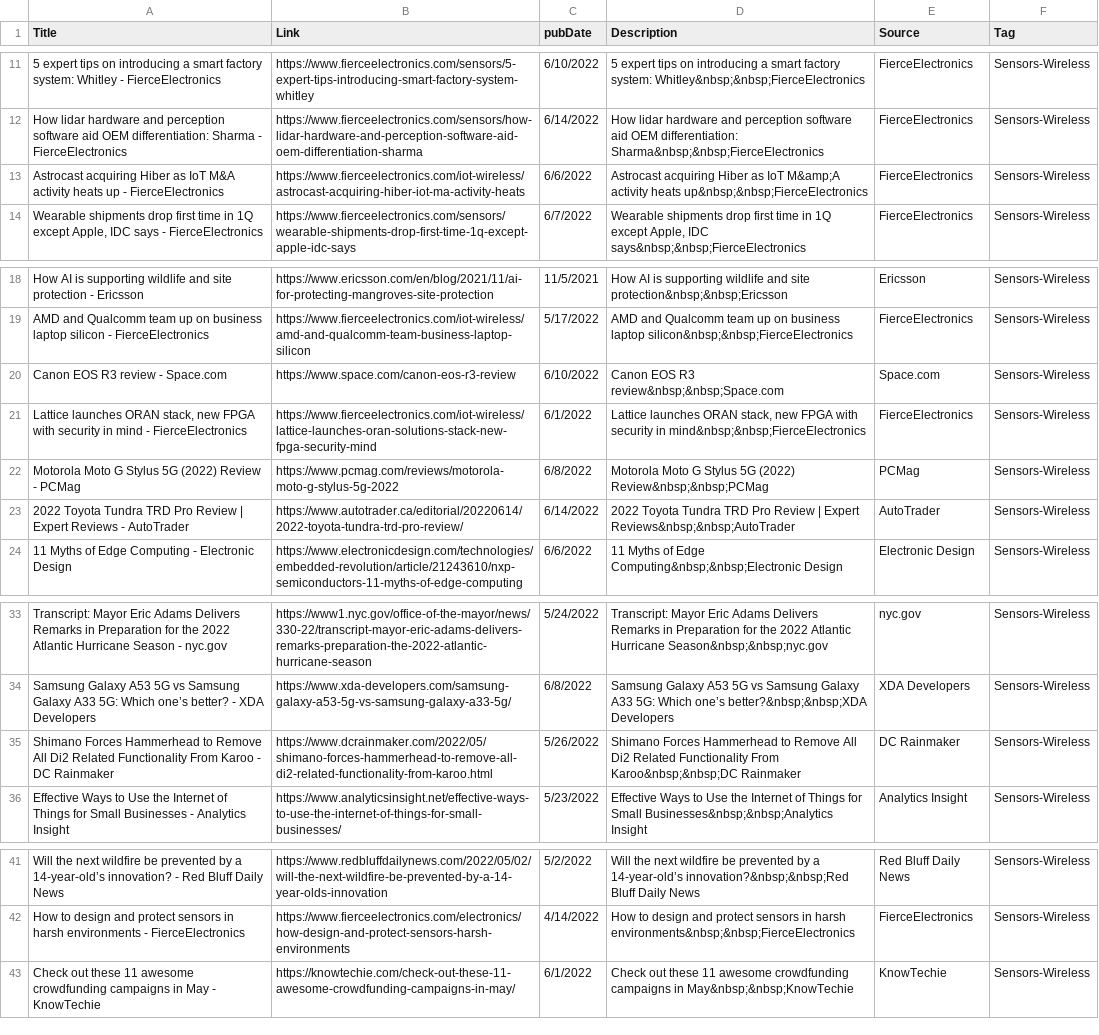
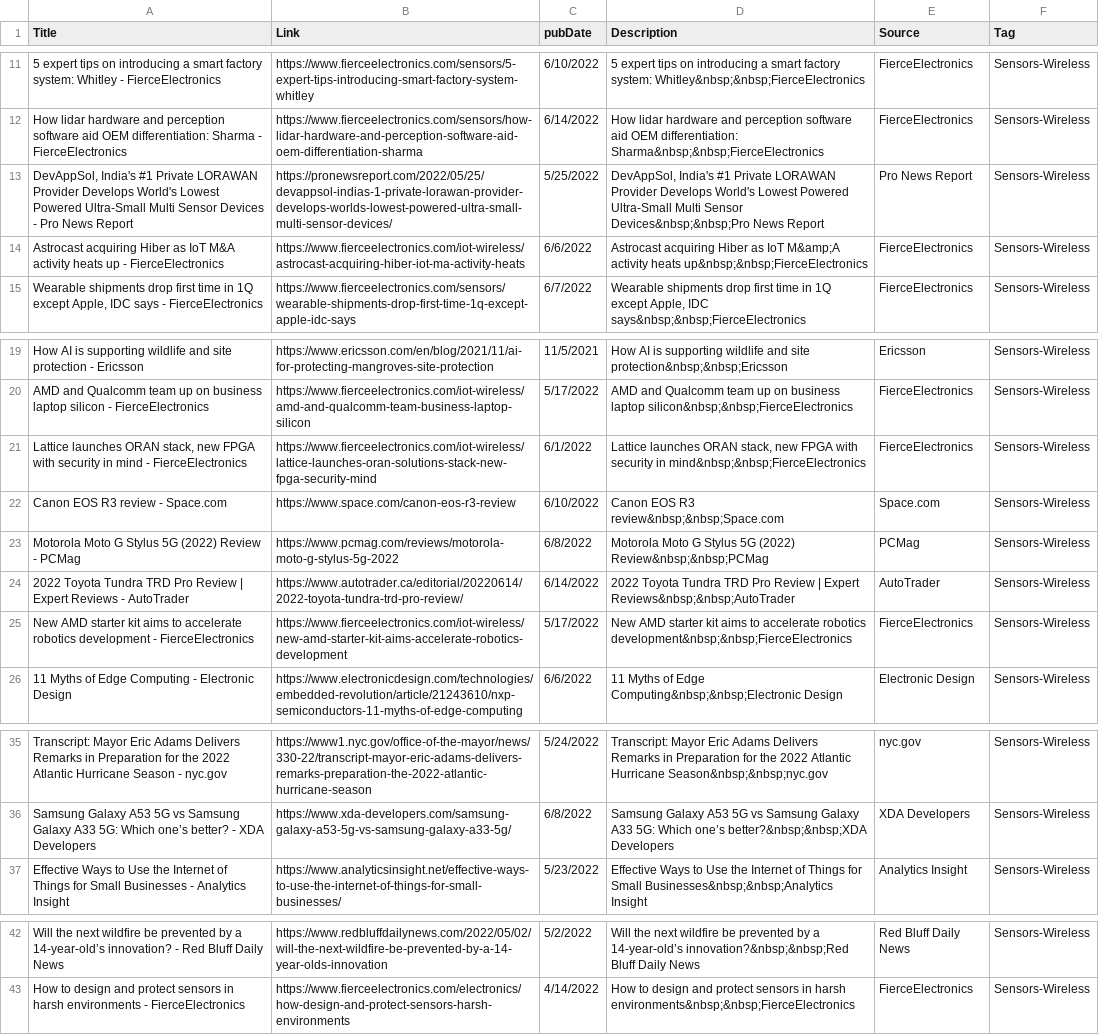
Before and after one commit to alejandraprj/news_reader, a CSV file: path/Sensors-Wireless.csv (was results_example/Sensors-Wireless.csv), drawn as a sheet; only a part is shown, gaps mark what is left out; removed rows and columns are numbered as before the commit, all else as after; the diff names each change by its address in the sheet, - before the commit and + after, or states it on an @@ line.

```diff
--- a/results_example/Sensors-Wireless.csv
+++ b/path/Sensors-Wireless.csv
+row 13: DevAppSol, India's #1 Private LORAWAN Provider Develops World's Lowest Powered Ultra-Small Multi Sensor Devices - Pro News Report | https://pronewsreport.com/2022/05/25/devappsol-indias-1-private-lorawan-provider-develops-worlds-lowest-powered-ultra-small-multi-sensor-devices/ | 5/25/2022 | DevAppSol, India's #1 Private LORAWAN Provider Develops World's Lowest Powered Ultra-Small Multi Sensor Devices&nbsp;&nbsp;Pro News Report | Pro News Report | Sensors-Wireless
+row 25: New AMD starter kit aims to accelerate robotics development - FierceElectronics | https://www.fierceelectronics.com/iot-wireless/new-amd-starter-kit-aims-accelerate-robotics-development | 5/17/2022 | New AMD starter kit aims to accelerate robotics development&nbsp;&nbsp;FierceElectronics | FierceElectronics | Sensors-Wireless
-row 35: Shimano Forces Hammerhead to Remove All Di2 Related Functionality From Karoo - DC Rainmaker | https://www.dcrainmaker.com/2022/05/shimano-forces-hammerhead-to-remove-all-di2-related-functionality-from-karoo.html | 5/26/2022 | Shimano Forces Hammerhead to Remove All Di2 Related Functionality From Karoo&nbsp;&nbsp;DC Rainmaker | DC Rainmaker | Sensors-Wireless
-row 43: Check out these 11 awesome crowdfunding campaigns in May - KnowTechie | https://knowtechie.com/check-out-these-11-awesome-crowdfunding-campaigns-in-may/ | 6/1/2022 | Check out these 11 awesome crowdfunding campaigns in May&nbsp;&nbsp;KnowTechie | KnowTechie | Sensors-Wireless
```
Also changed, not shown: path/Sensors-Marine.csv, path/Sensors-Remote.csv, 37 other files.
